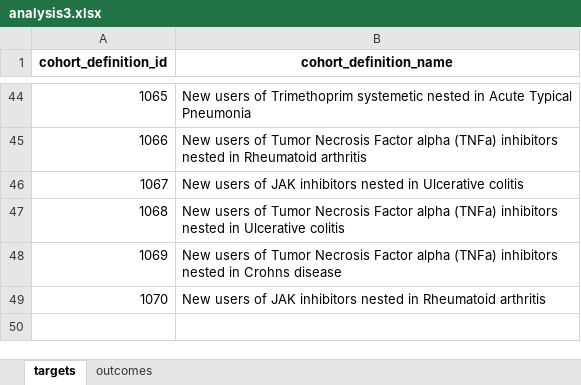
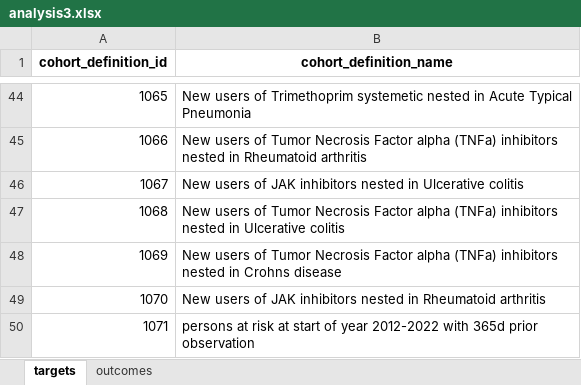
Before and after one commit to gowthamrao/HowOften, an Excel workbook: analysis_specifications/analysis3.xlsx, sheet targets, drawn as a sheet; only a part is shown, gaps mark what is left out; values as stored, in another font and other column widths than the file's, no borders; the diff names each change by its address in the sheet, - before the commit and + after, or states it on an @@ line.

```diff
--- a/analysis_specifications/analysis3.xlsx (sheet targets)
+++ b/analysis_specifications/analysis3.xlsx (sheet targets)
+row 50: 1071 | persons at risk at start of year 2012-2022 with 365d prior observation
```
Also changed, not shown: sheet outcomes, analysis_specifications/analysis1.xlsx, analysis_specifications/analysis2_andreas_3.xlsx, 11 other files.
